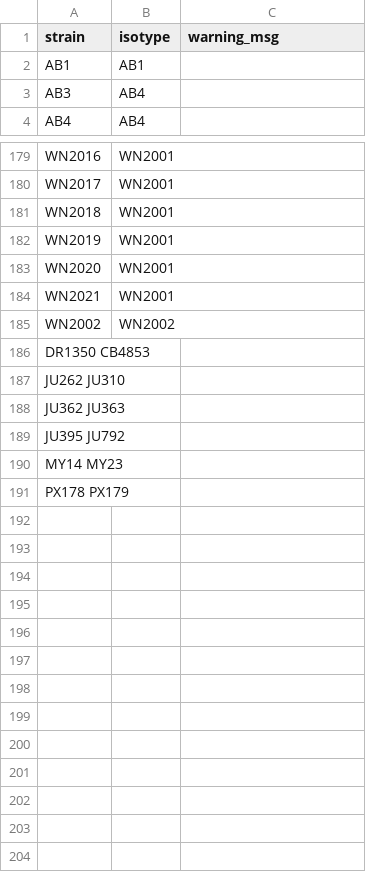
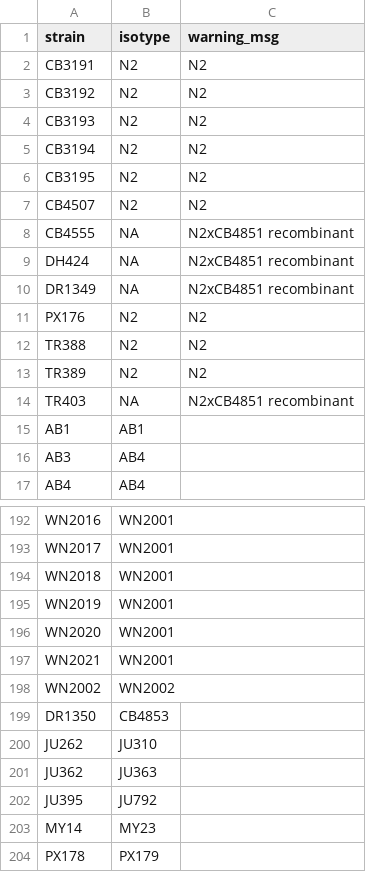
Before and after one commit to AndersenLab/cegwas, a TSV file: data-raw/mapping_strain_isotype.tsv, drawn as a sheet; only a part is shown, gaps mark what is left out; removed rows and columns are numbered as before the commit, all else as after; the diff names each change by its address in the sheet, - before the commit and + after, or states it on an @@ line.

Commit message:
Modified handling of strain isotype

```diff
--- a/data-raw/mapping_strain_isotype.tsv
+++ b/data-raw/mapping_strain_isotype.tsv
+row 2: CB3191 | N2 | N2
+row 3: CB3192 | N2 | N2
+row 4: CB3193 | N2 | N2
+row 5: CB3194 | N2 | N2
+row 6: CB3195 | N2 | N2
+row 7: CB4507 | N2 | N2
+row 8: CB4555 | NA | N2xCB4851 recombinant
+row 9: DH424 | NA | N2xCB4851 recombinant
+row 10: DR1349 | NA | N2xCB4851 recombinant
+row 11: PX176 | N2 | N2
+row 12: TR388 | N2 | N2
+row 13: TR389 | N2 | N2
+row 14: TR403 | NA | N2xCB4851 recombinant
-row 186: DR1350 CB4853
-row 187: JU262 JU310
-row 188: JU362 JU363
-row 189: JU395 JU792
-row 190: MY14 MY23
-row 191: PX178 PX179
+row 199: DR1350 | CB4853
+row 200: JU262 | JU310
+row 201: JU362 | JU363
+row 202: JU395 | JU792
+row 203: MY14 | MY23
+row 204: PX178 | PX179
```
Also changed, not shown: 12 other files.
